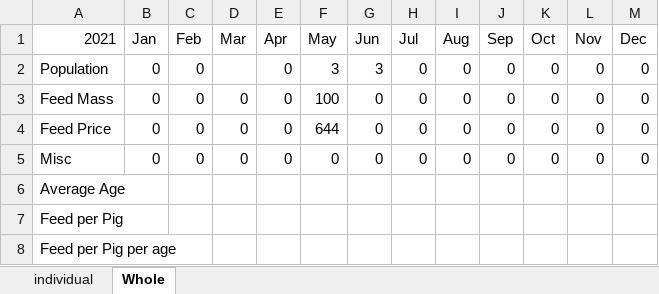
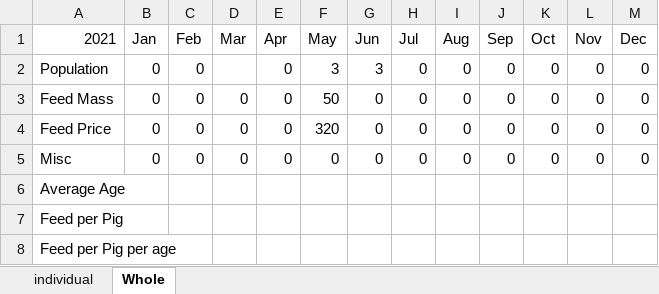
Before and after one commit to bayankhosi/FarmProgram, an Excel workbook: spread.xlsx, sheet Whole, drawn as a sheet; values as stored, in another font and other column widths than the file's, no borders; the diff names each change by its address in the sheet, - before the commit and + after, or states it on an @@ line.

```diff
--- a/spread.xlsx (sheet Whole)
+++ b/spread.xlsx (sheet Whole)
-F3 (May): 100
+F3 (May): 50
-F4 (May): 644
+F4 (May): 320
```
Also changed, not shown: 2 other files.
